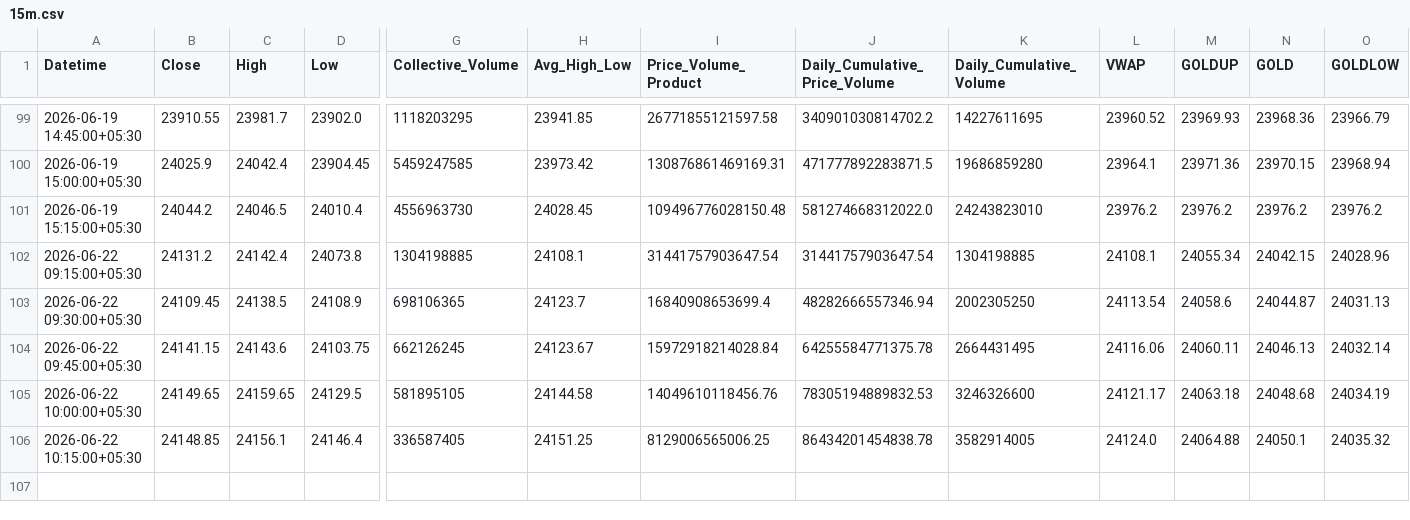
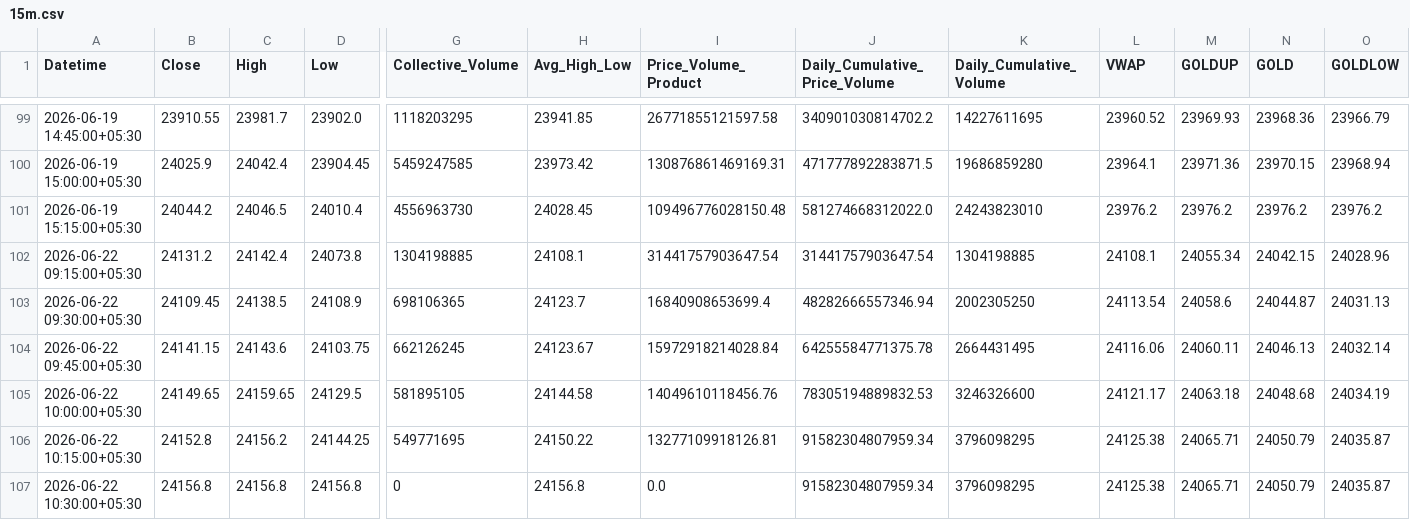
Before and after one commit to rahuljoshin/TradingBOT, a CSV file: 15m.csv, drawn as a sheet; only a part is shown, gaps mark what is left out; rows hold the shown columns only; the diff covers the shown part only; the diff names each change by its address in the sheet, - before the commit and + after, or states it on an @@ line.

```diff
--- a/15m.csv
+++ b/15m.csv
-B106 (Close): 24148.85
+B106 (Close): 24152.8
-C106 (High): 24156.1
+C106 (High): 24156.2
-D106 (Low): 24146.4
+D106 (Low): 24144.25
-G106 (Collective_Volume): 336587405
+G106 (Collective_Volume): 549771695
-H106 (Avg_High_Low): 24151.25
+H106 (Avg_High_Low): 24150.22
-I106 (Price_Volume_Product): 8129006565006.25
+I106 (Price_Volume_Product): 13277109918126.81
-J106 (Daily_Cumulative_Price_Volume): 86434201454838.78
+J106 (Daily_Cumulative_Price_Volume): 91582304807959.34
-K106 (Daily_Cumulative_Volume): 3582914005
+K106 (Daily_Cumulative_Volume): 3796098295
-L106 (VWAP): 24124.0
+L106 (VWAP): 24125.38
-M106 (GOLDUP): 24064.88
+M106 (GOLDUP): 24065.71
-N106 (GOLD): 24050.1
+N106 (GOLD): 24050.79
-O106 (GOLDLOW): 24035.32
+O106 (GOLDLOW): 24035.87
+row 107: 2026-06-22 10:30:00+05:30 | 24156.8 | 24156.8 | 24156.8 | 0 | 24156.8 | 0.0 | 91582304807959.34 | 3796098295 | 24125.38 | 24065.71 | 24050.79 | 24035.87
```
Also changed, not shown: 22 edited cells elsewhere in this file, 1d.csv, 1m.csv, 3 other files.
